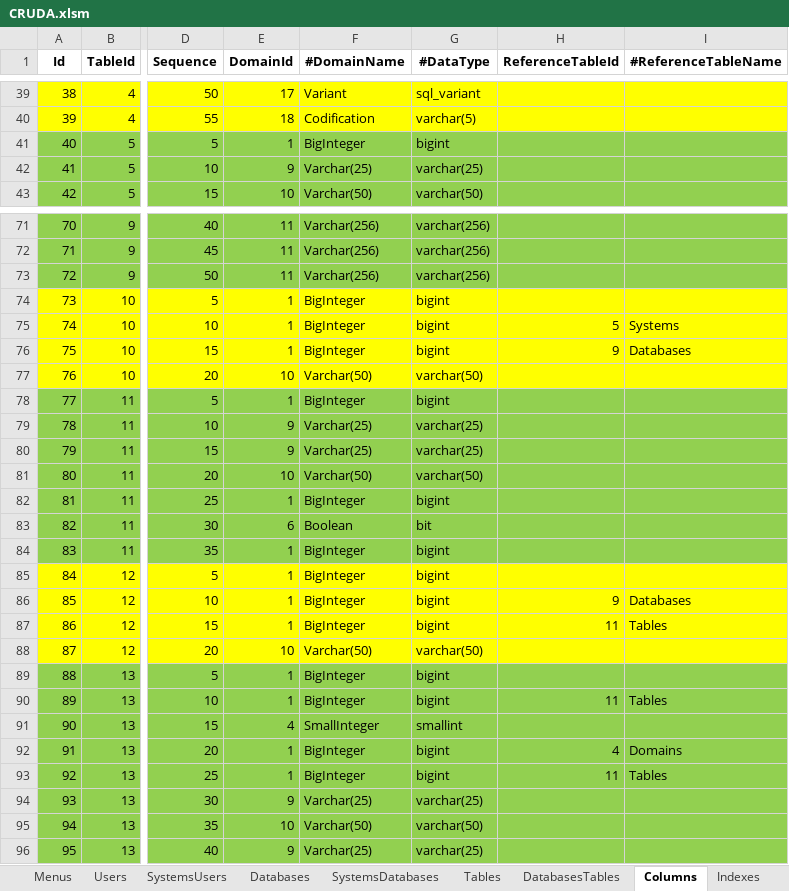
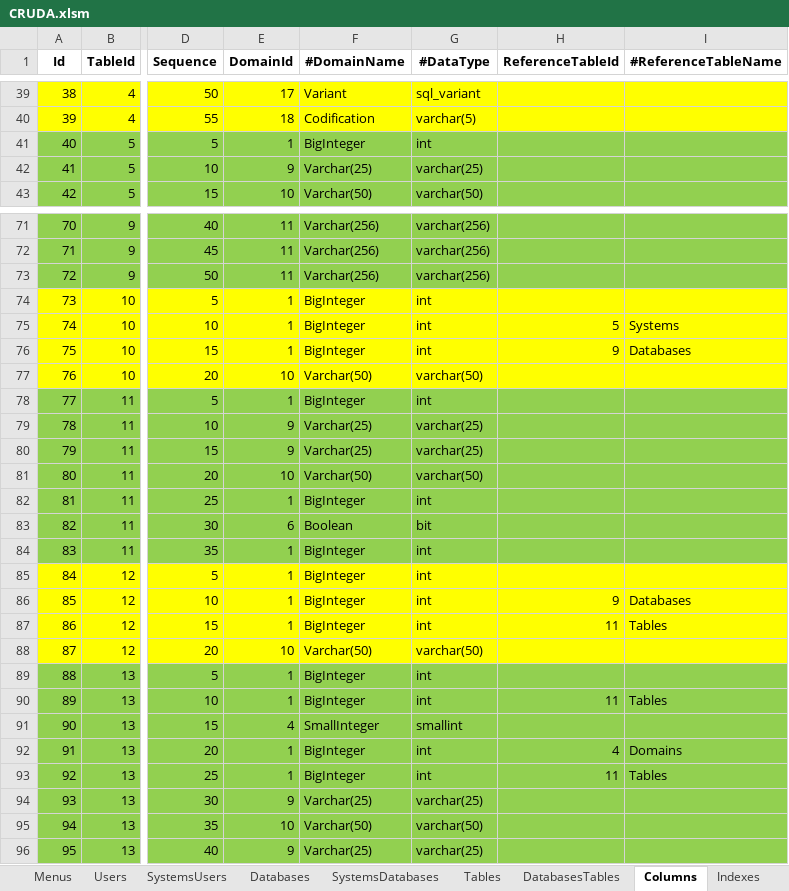
Before and after one commit to joaolabrego/CRUDEX, an Excel workbook: CRUDA/Assets/CRUDA.xlsm, sheet Columns, drawn as a sheet; only a part is shown, gaps mark what is left out; values as stored, in another font and other column widths than the file's, no borders; the diff covers the shown part only; the diff names each change by its address in the sheet, - before the commit and + after, or states it on an @@ line.

```diff
--- a/CRUDA/Assets/CRUDA.xlsm (sheet Columns)
+++ b/CRUDA/Assets/CRUDA.xlsm (sheet Columns)
-G41 (#DataType): bigint
+G41 (#DataType): int
-G74:G76 (#DataType): bigint
+G74:G76 (#DataType): int
-G78 (#DataType): bigint
+G78 (#DataType): int
-G82 (#DataType): bigint
+G82 (#DataType): int
-G84:G87 (#DataType): bigint
+G84:G87 (#DataType): int
-G89:G90 (#DataType): bigint
+G89:G90 (#DataType): int
-G92:G93 (#DataType): bigint
+G92:G93 (#DataType): int
```
Also changed, not shown: 20 edited cells elsewhere in this sheet, 2 other files.
